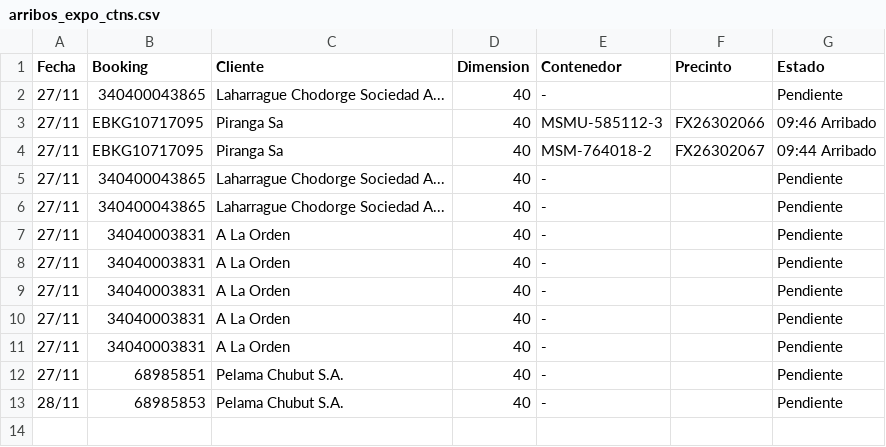
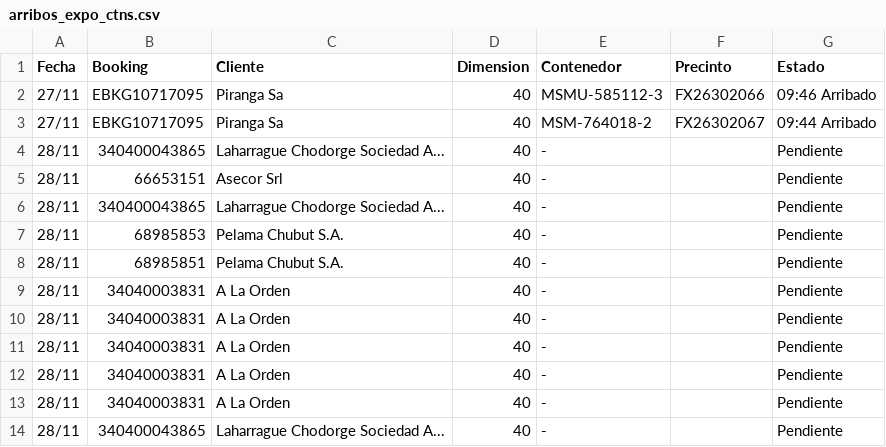
Before and after one commit to marajadesantelmo/dassa_operativo_stream, a CSV file: data/arribos_expo_ctns.csv, drawn as a sheet.

```diff
--- a/data/arribos_expo_ctns.csv
+++ b/data/arribos_expo_ctns.csv
@@ -1,13 +1,14 @@
 Fecha,Booking,Cliente,Dimension,Contenedor,Precinto,Estado
-27/11,340400043865,Laharrague Chodorge Sociedad A...,40,-,                    ,Pendiente
 27/11,EBKG10717095,Piranga Sa,40,MSMU-585112-3,FX26302066          ,09:46 Arribado
 27/11,EBKG10717095,Piranga Sa,40,MSM-764018-2,FX26302067          ,09:44 Arribado
-27/11,340400043865,Laharrague Chodorge Sociedad A...,40,-,                    ,Pendiente
-27/11,340400043865,Laharrague Chodorge Sociedad A...,40,-,                    ,Pendiente
-27/11,34040003831,A La Orden,40,-,                    ,Pendiente
-27/11,34040003831,A La Orden,40,-,                    ,Pendiente
-27/11,34040003831,A La Orden,40,-,                    ,Pendiente
-27/11,34040003831,A La Orden,40,-,                    ,Pendiente
-27/11,34040003831,A La Orden,40,-,                    ,Pendiente
-27/11,68985851,Pelama Chubut S.A.,40,-,                    ,Pendiente
+28/11,340400043865,Laharrague Chodorge Sociedad A...,40,-,                    ,Pendiente
+28/11,66653151,Asecor Srl,40,-,                    ,Pendiente
+28/11,340400043865,Laharrague Chodorge Sociedad A...,40,-,                    ,Pendiente
 28/11,68985853,Pelama Chubut S.A.,40,-,                    ,Pendiente
+28/11,68985851,Pelama Chubut S.A.,40,-,                    ,Pendiente
+28/11,34040003831,A La Orden,40,-,                    ,Pendiente
+28/11,34040003831,A La Orden,40,-,                    ,Pendiente
+28/11,34040003831,A La Orden,40,-,                    ,Pendiente
+28/11,34040003831,A La Orden,40,-,                    ,Pendiente
+28/11,34040003831,A La Orden,40,-,                    ,Pendiente
+28/11,340400043865,Laharrague Chodorge Sociedad A...,40,-,                    ,Pendiente
```
Also changed, not shown: data/arribos.csv, data/arribos_expo_carga.csv, 1 other file.
